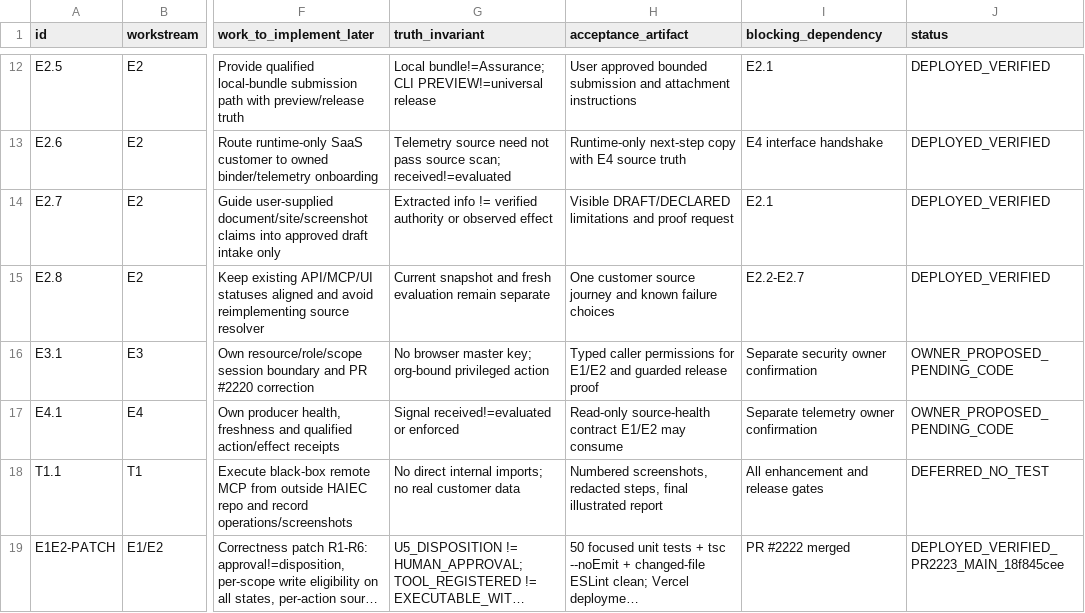
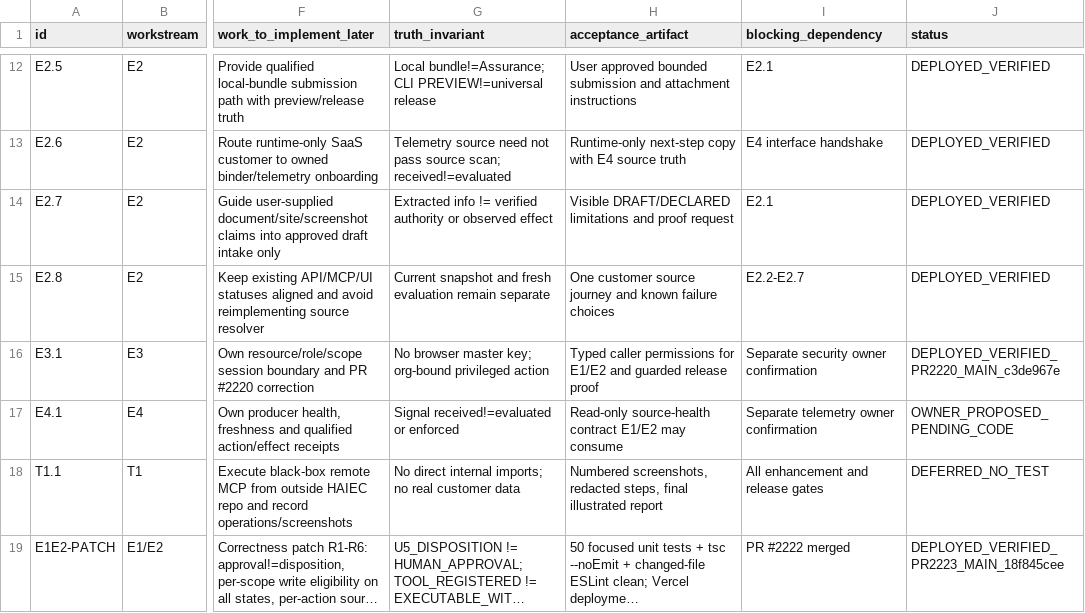
Before and after one commit to subodhkc/common-repo-drive, a CSV file: haiec-product-capability-architecture/E1-E2-IMPLEMENTATION-READY-SUBTASKS-AND-OWNER-GATES-2026-10-16.csv, drawn as a sheet; only a part is shown, gaps mark what is left out; long unchanged cells end in …; the diff names each change by its address in the sheet, - before the commit and + after, or states it on an @@ line.

Commit message:
E3 security hardening deployed: PR #2220 reconciled + merged (c3de967e), Vercel DPLkCjVSfFyjgBKkNGigFFm2jFXU

```diff
--- a/haiec-product-capability-architecture/E1-E2-IMPLEMENTATION-READY-SUBTASKS-AND-OWNER-GATES-2026-10-16.csv
+++ b/haiec-product-capability-architecture/E1-E2-IMPLEMENTATION-READY-SUBTASKS-AND-OWNER-GATES-2026-10-16.csv
-J16 (status): OWNER_PROPOSED_PENDING_CODE
+J16 (status): DEPLOYED_VERIFIED_PR2220_MAIN_c3de967e
```
Also changed, not shown: 3 other files.
